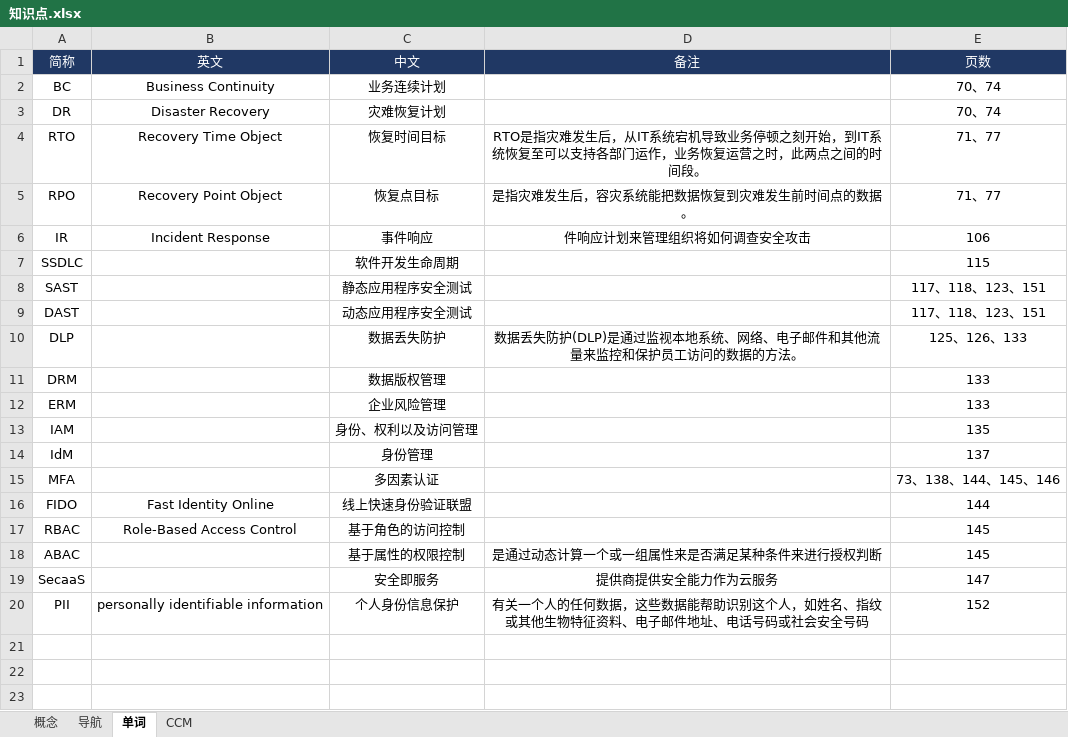
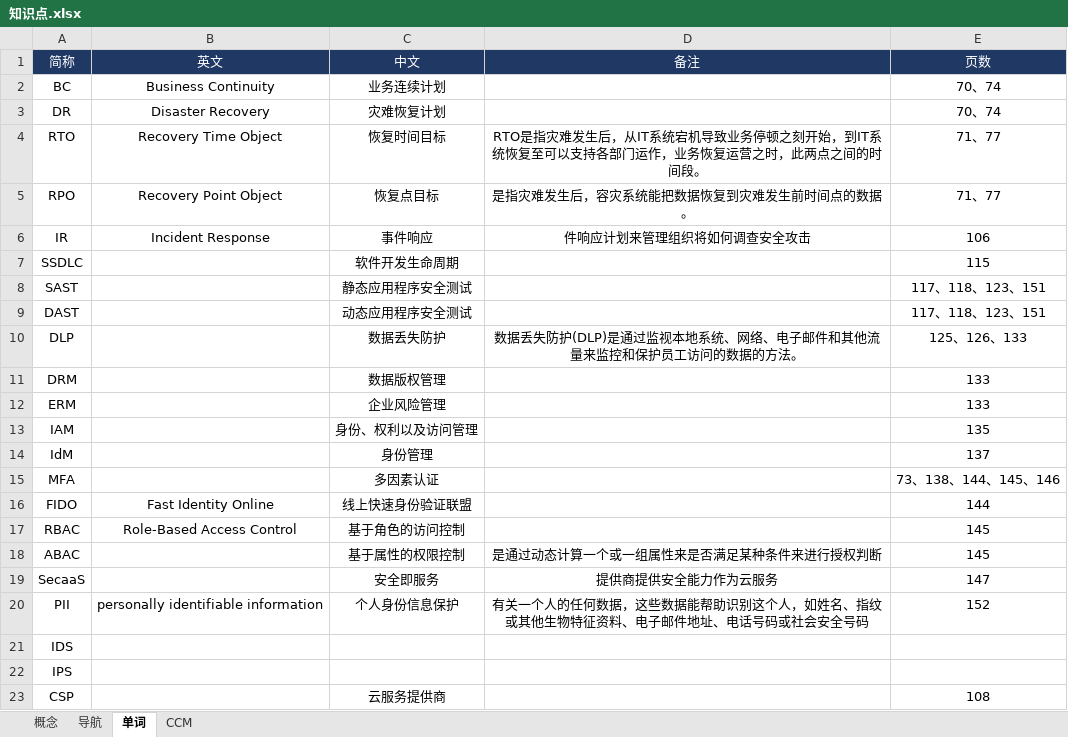
Before and after one commit to marmot-cn/readingNotes, an Excel workbook: 笔记/CCSK/知识点.xlsx, sheet 单词, drawn as a sheet; values as stored, in another font and other column widths than the file's, no borders; the diff names each change by its address in the sheet, - before the commit and + after, or states it on an @@ line.

```diff
--- a/笔记/CCSK/知识点.xlsx (sheet 单词)
+++ b/笔记/CCSK/知识点.xlsx (sheet 单词)
+row 21: IDS
+row 22: IPS
+row 23: CSP |  | 云服务提供商 |  | 108
```
Also changed, not shown: sheet 导航, 12 other files.
